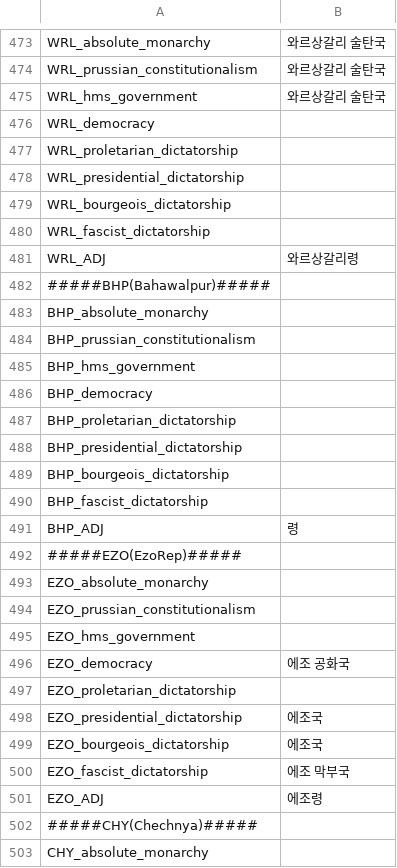
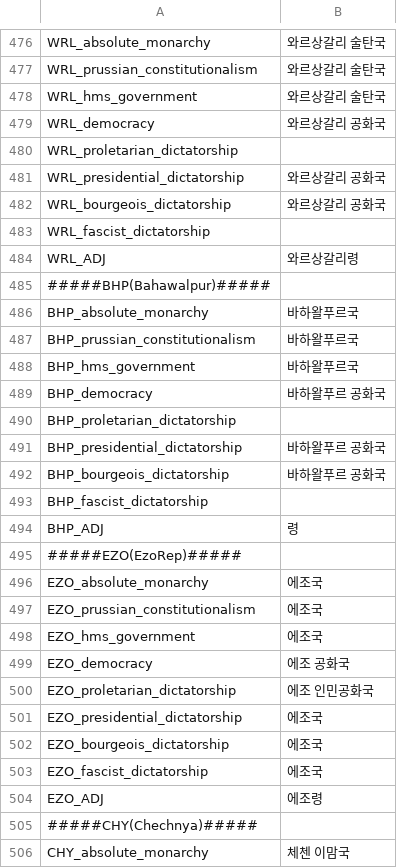
Before and after one commit to kimjeon-il/-Historical-Project-Mod-Korean-Patch, a CSV file: localisation/00_HPM_countries_names.csv, drawn as a sheet; only a part is shown, gaps mark what is left out; the diff covers the shown part only.

Commit message:
Update 00_HPM_countries_names.csv

```diff
--- a/localisation/00_HPM_countries_names.csv
+++ b/localisation/00_HPM_countries_names.csv
@@ -475,6 +478,6 @@ WRL_prussian_constitutionalism;와르상갈리 술탄국;;;;;;;;;;;;;
 WRL_hms_government;와르상갈리 술탄국;;;;;;;;;;;;;
-WRL_democracy;;;;;;;;;;;;;;
+WRL_democracy;와르상갈리 공화국;;;;;;;;;;;;;
 WRL_proletarian_dictatorship;;;;;;;;;;;;;;
-WRL_presidential_dictatorship;;;;;;;;;;;;;;
-WRL_bourgeois_dictatorship;;;;;;;;;;;;;;
+WRL_presidential_dictatorship;와르상갈리 공화국;;;;;;;;;;;;;
+WRL_bourgeois_dictatorship;와르상갈리 공화국;;;;;;;;;;;;;
 WRL_fascist_dictatorship;;;;;;;;;;;;;;
@@ -482,9 +485,9 @@ WRL_ADJ;와르상갈리령;;;;;;;;;;;;;;
 #####BHP(Bahawalpur)#####
-BHP_absolute_monarchy;;;;;;;;;;;;;;
-BHP_prussian_constitutionalism;;;;;;;;;;;;;;
-BHP_hms_government;;;;;;;;;;;;;;
-BHP_democracy;;;;;;;;;;;;;;
+BHP_absolute_monarchy;바하왈푸르국;;;;;;;;;;;;;
+BHP_prussian_constitutionalism;바하왈푸르국;;;;;;;;;;;;;
+BHP_hms_government;바하왈푸르국;;;;;;;;;;;;;
+BHP_democracy;바하왈푸르 공화국;;;;;;;;;;;;;
 BHP_proletarian_dictatorship;;;;;;;;;;;;;;
-BHP_presidential_dictatorship;;;;;;;;;;;;;;
-BHP_bourgeois_dictatorship;;;;;;;;;;;;;;
+BHP_presidential_dictatorship;바하왈푸르 공화국;;;;;;;;;;;;;
+BHP_bourgeois_dictatorship;바하왈푸르 공화국;;;;;;;;;;;;;
 BHP_fascist_dictatorship;;;;;;;;;;;;;;
@@ -492,12 +495,12 @@ BHP_ADJ;령;;;;;;;;;;;;;;
 #####EZO(EzoRep)#####
-EZO_absolute_monarchy;;;;;;;;;;;;;;
-EZO_prussian_constitutionalism;;;;;;;;;;;;;;
-EZO_hms_government;;;;;;;;;;;;;;
+EZO_absolute_monarchy;에조국;;;;;;;;;;;;;
+EZO_prussian_constitutionalism;에조국;;;;;;;;;;;;;
+EZO_hms_government;에조국;;;;;;;;;;;;;
 EZO_democracy;에조 공화국;;;;;;;;;;;;;
-EZO_proletarian_dictatorship;;;;;;;;;;;;;;
+EZO_proletarian_dictatorship;에조 인민공화국;;;;;;;;;;;;;
 EZO_presidential_dictatorship;에조국;;;;;;;;;;;;;
 EZO_bourgeois_dictatorship;에조국;;;;;;;;;;;;;
-EZO_fascist_dictatorship;에조 막부국;;;;;;;;;;;;;
+EZO_fascist_dictatorship;에조국;;;;;;;;;;;;;
 EZO_ADJ;에조령;;;;;;;;;;;;;;
 #####CHY(Chechnya)#####
-CHY_absolute_monarchy;;;;;;;;;;;;;;
+CHY_absolute_monarchy;체첸 이맘국;;;;;;;;;;;;;
```
Also changed, not shown: 6 added rows and 156 edited cells elsewhere in this file.
